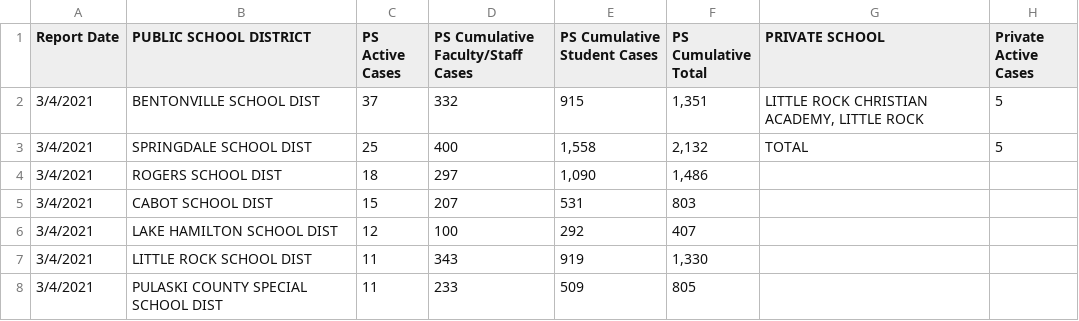
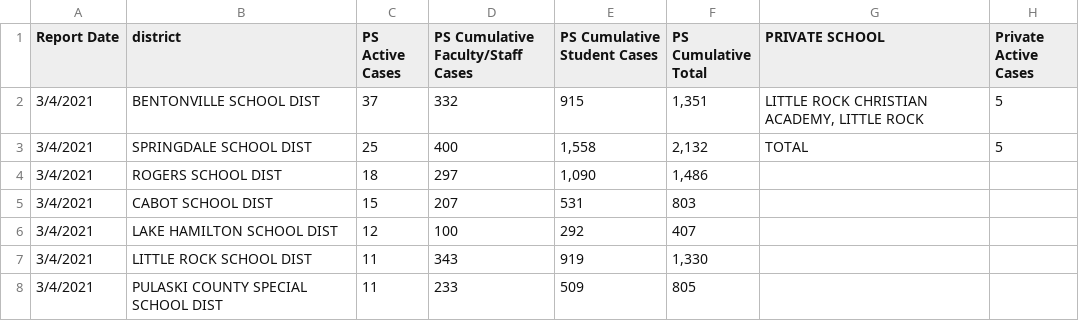
Before and after one commit to ravibrock/per-capita-school-data, a CSV file: SchoolMaster - master.csv, drawn as a sheet; only a part is shown; the diff names each change by its address in the sheet, - before the commit and + after, or states it on an @@ line.

Commit message:
Update SchoolMaster - master.csv
changed column B name

```diff
--- a/SchoolMaster - master.csv
+++ b/SchoolMaster - master.csv
-B1: PUBLIC SCHOOL DISTRICT
+B1: district
```
